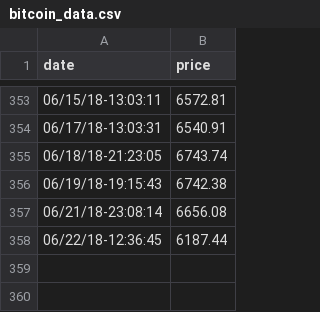
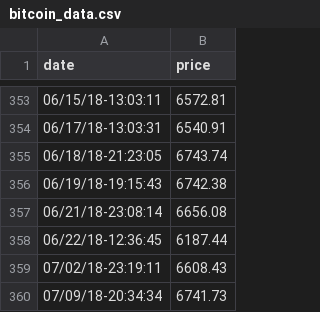
Before and after one commit to 3ldr0n/cryptocurrencies-exchange, a CSV file: data/bitcoin_data.csv, drawn as a sheet; only a part is shown, gaps mark what is left out.

Commit message:
modified:   data/bitcoin_data.csv 	modified:   data/dash_data.csv 	modified:   data/dogecoin_data.csv 	modified:   data/ethereum_data.csv 	modified:   data/litecoin_data.csv
Updated data.

```diff
--- a/data/bitcoin_data.csv
+++ b/data/bitcoin_data.csv
@@ -358 +358,3 @@ date,price
 06/22/18-12:36:45,6187.44
+07/02/18-23:19:11,6608.43
+07/09/18-20:34:34,6741.73
```
Also changed, not shown: data/dash_data.csv, data/dogecoin_data.csv, 2 other files.
